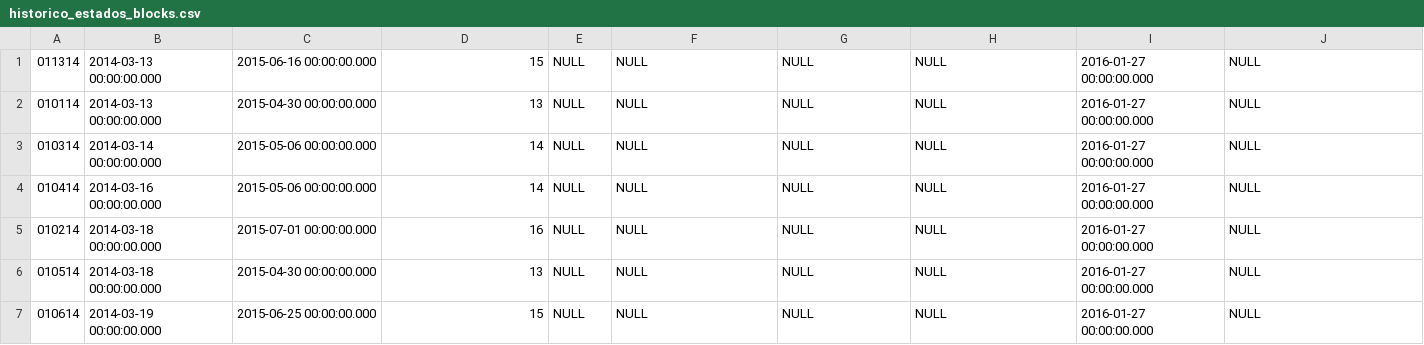
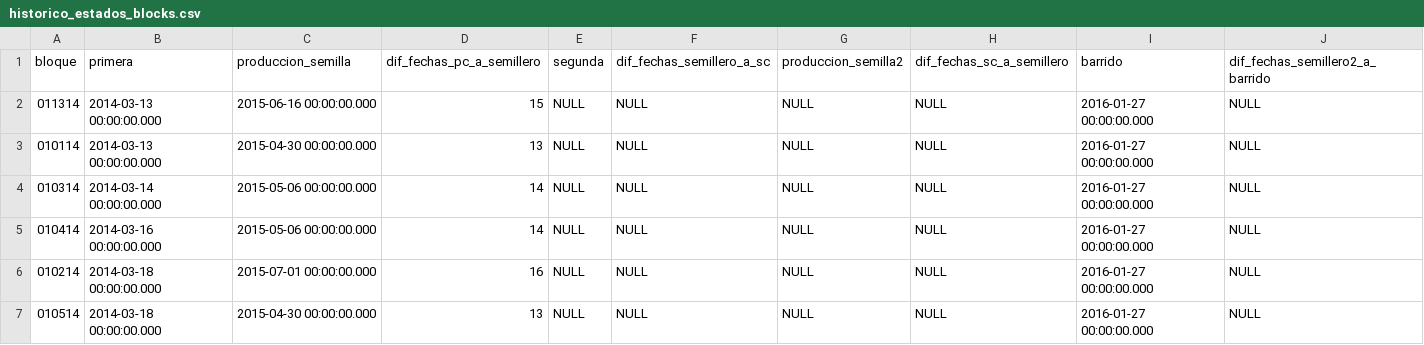
Before and after one commit to sergio-gonzalez-guapa/guapa_seguimiento_nutricion, a CSV file: historico_estados_blocks.csv, drawn as a sheet; only a part is shown; the shorter side is filled out with more unchanged rows.

Commit message:
Corrección estado blocks

```diff
--- a/historico_estados_blocks.csv
+++ b/historico_estados_blocks.csv
@@ -1 +1,2 @@
+bloque;primera;produccion_semilla;dif_fechas_pc_a_semillero;segunda;dif_fechas_semillero_a_sc;produccion_semilla2;dif_fechas_sc_a_semillero;barrido;dif_fechas_semillero2_a_barrido
 011314;2014-03-13 00:00:00.000;2015-06-16 00:00:00.000;15;NULL;NULL;NULL;NULL;2016-01-27 00:00:00.000;NULL
```
